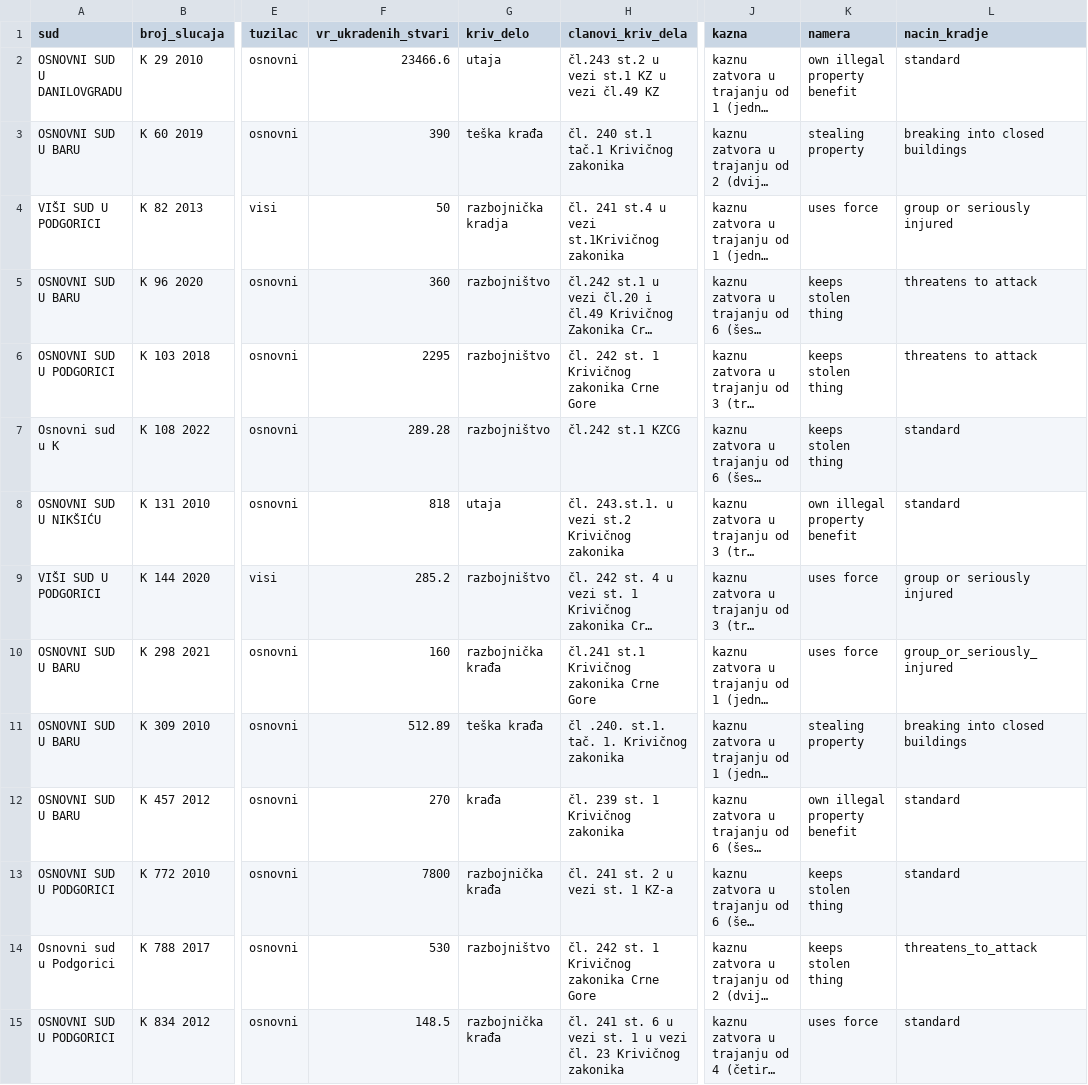
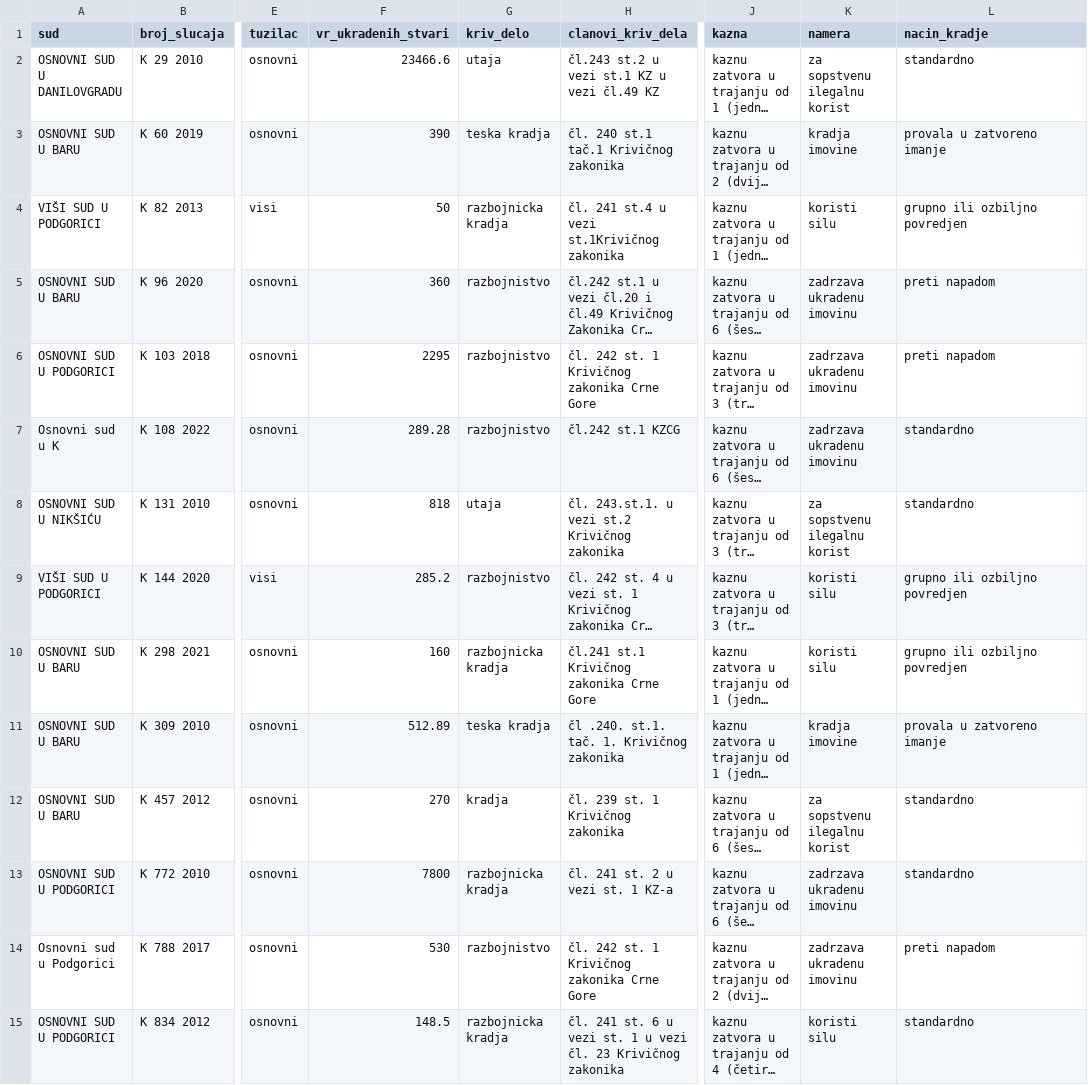
Before and after one commit to anaandjelic/pravna-informatika-projekat, a CSV file: nlp-output.csv, drawn as a sheet; only a part is shown, gaps mark what is left out; long unchanged cells end in …; the diff covers the shown part only; the diff names each change by its address in the sheet, - before the commit and + after, or states it on an @@ line.

```diff
--- a/nlp-output.csv
+++ b/nlp-output.csv
-K2 (namera): own illegal property benefit
+K2 (namera): za sopstvenu ilegalnu korist
-L2 (nacin_kradje): standard
+L2 (nacin_kradje): standardno
-G3 (kriv_delo): teška krađa
+G3 (kriv_delo): teska kradja
-K3 (namera): stealing property
+K3 (namera): kradja imovine
-L3 (nacin_kradje): breaking into closed buildings
+L3 (nacin_kradje): provala u zatvoreno imanje
-G4 (kriv_delo): razbojnička kradja
+G4 (kriv_delo): razbojnicka kradja
-K4 (namera): uses force
+K4 (namera): koristi silu
-L4 (nacin_kradje): group or seriously injured
+L4 (nacin_kradje): grupno ili ozbiljno povredjen
-G5:G7 (kriv_delo): razbojništvo
+G5:G7 (kriv_delo): razbojnistvo
-K5:K7 (namera): keeps stolen thing
+K5:K7 (namera): zadrzava ukradenu imovinu
-L5:L6 (nacin_kradje): threatens to attack
+L5:L6 (nacin_kradje): preti napadom
-L7:L8 (nacin_kradje): standard
+L7:L8 (nacin_kradje): standardno
-K8 (namera): own illegal property benefit
+K8 (namera): za sopstvenu ilegalnu korist
-G9 (kriv_delo): razbojništvo
+G9 (kriv_delo): razbojnistvo
-K9:K10 (namera): uses force
+K9:K10 (namera): koristi silu
-L9 (nacin_kradje): group or seriously injured
+L9 (nacin_kradje): grupno ili ozbiljno povredjen
-G10 (kriv_delo): razbojnička krađa
+G10 (kriv_delo): razbojnicka kradja
-L10 (nacin_kradje): group_or_seriously_injured
+L10 (nacin_kradje): grupno ili ozbiljno povredjen
-G11 (kriv_delo): teška krađa
+G11 (kriv_delo): teska kradja
-K11 (namera): stealing property
+K11 (namera): kradja imovine
-L11 (nacin_kradje): breaking into closed buildings
+L11 (nacin_kradje): provala u zatvoreno imanje
-G12 (kriv_delo): krađa
+G12 (kriv_delo): kradja
-K12 (namera): own illegal property benefit
+K12 (namera): za sopstvenu ilegalnu korist
-L12:L13 (nacin_kradje): standard
+L12:L13 (nacin_kradje): standardno
-G13 (kriv_delo): razbojnička krađa
+G13 (kriv_delo): razbojnicka kradja
-K13:K14 (namera): keeps stolen thing
+K13:K14 (namera): zadrzava ukradenu imovinu
-G14 (kriv_delo): razbojništvo
+G14 (kriv_delo): razbojnistvo
-L14 (nacin_kradje): threatens_to_attack
+L14 (nacin_kradje): preti napadom
-G15 (kriv_delo): razbojnička krađa
+G15 (kriv_delo): razbojnicka kradja
-K15 (namera): uses force
+K15 (namera): koristi silu
-L15 (nacin_kradje): standard
+L15 (nacin_kradje): standardno
```
Also changed, not shown: 3 edited cells elsewhere in this file, 10 other files.
